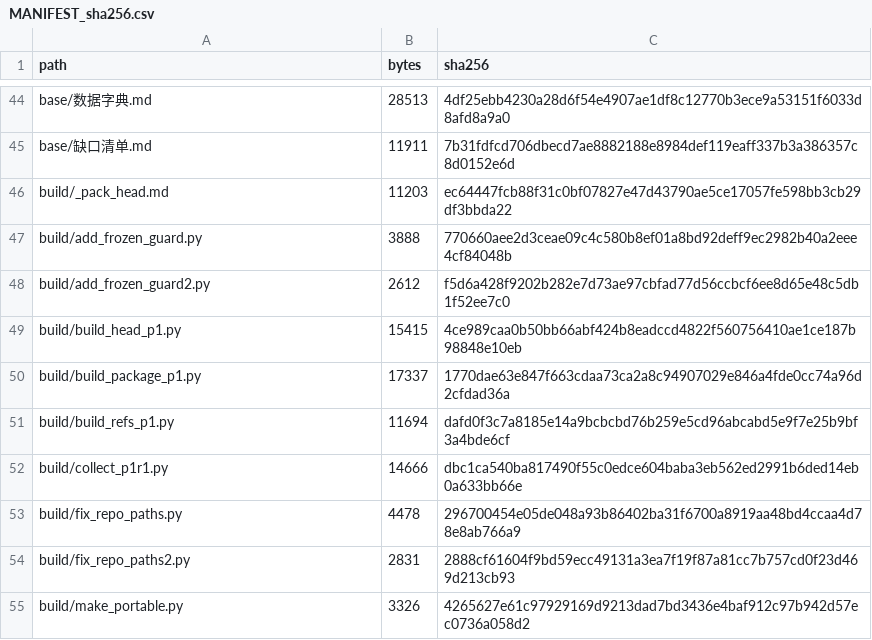
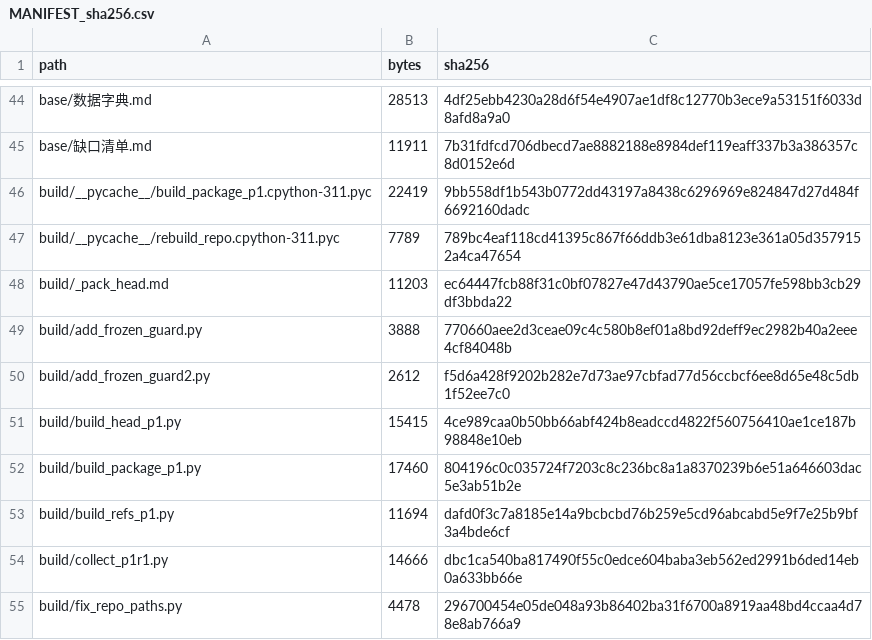
Before and after one commit to YBP2005/Cross-Domain-YOLOv12, a CSV file: MANIFEST_sha256.csv, drawn as a sheet; only a part is shown, gaps mark what is left out; the shorter side is filled out with more unchanged rows; the diff covers the shown part only.

Commit message:
Manifest rebuilt by the project builder

```diff
--- a/MANIFEST_sha256.csv
+++ b/MANIFEST_sha256.csv
@@ -45,2 +45,4 @@ base/数据字典.md,28513,4df25ebb4230a28d6f54e4907ae1df8c12770b3ece9a53151f603
 base/缺口清单.md,11911,7b31fdfcd706dbecd7ae8882188e8984def119eaff337b3a386357c8d0152e6d
+build/__pycache__/build_package_p1.cpython-311.pyc,22419,9bb558df1b543b0772dd43197a8438c6296969e824847d27d484f6692160dadc
+build/__pycache__/rebuild_repo.cpython-311.pyc,7789,789bc4eaf118cd41395c867f66ddb3e61dba8123e361a05d3579152a4ca47654
 build/_pack_head.md,11203,ec64447fcb88f31c0bf07827e47d43790ae5ce17057fe598bb3cb29df3bbda22
@@ -49,3 +51,3 @@ build/add_frozen_guard2.py,2612,f5d6a428f9202b282e7d73ae97cbfad77d56ccbcf6ee8d65
 build/build_head_p1.py,15415,4ce989caa0b50bb66abf424b8eadccd4822f560756410ae1ce187b98848e10eb
-build/build_package_p1.py,17337,1770dae63e847f663cdaa73ca2a8c94907029e846a4fde0cc74a96d2cfdad36a
+build/build_package_p1.py,17460,804196c0c035724f7203c8c236bc8a1a8370239b6e51a646603dac5e3ab51b2e
 build/build_refs_p1.py,11694,dafd0f3c7a8185e14a9bcbcbd76b259e5cd96abcabd5e9f7e25b9bf3a4bde6cf
```
Also changed, not shown: 24 added rows elsewhere in this file, 1 other file.
